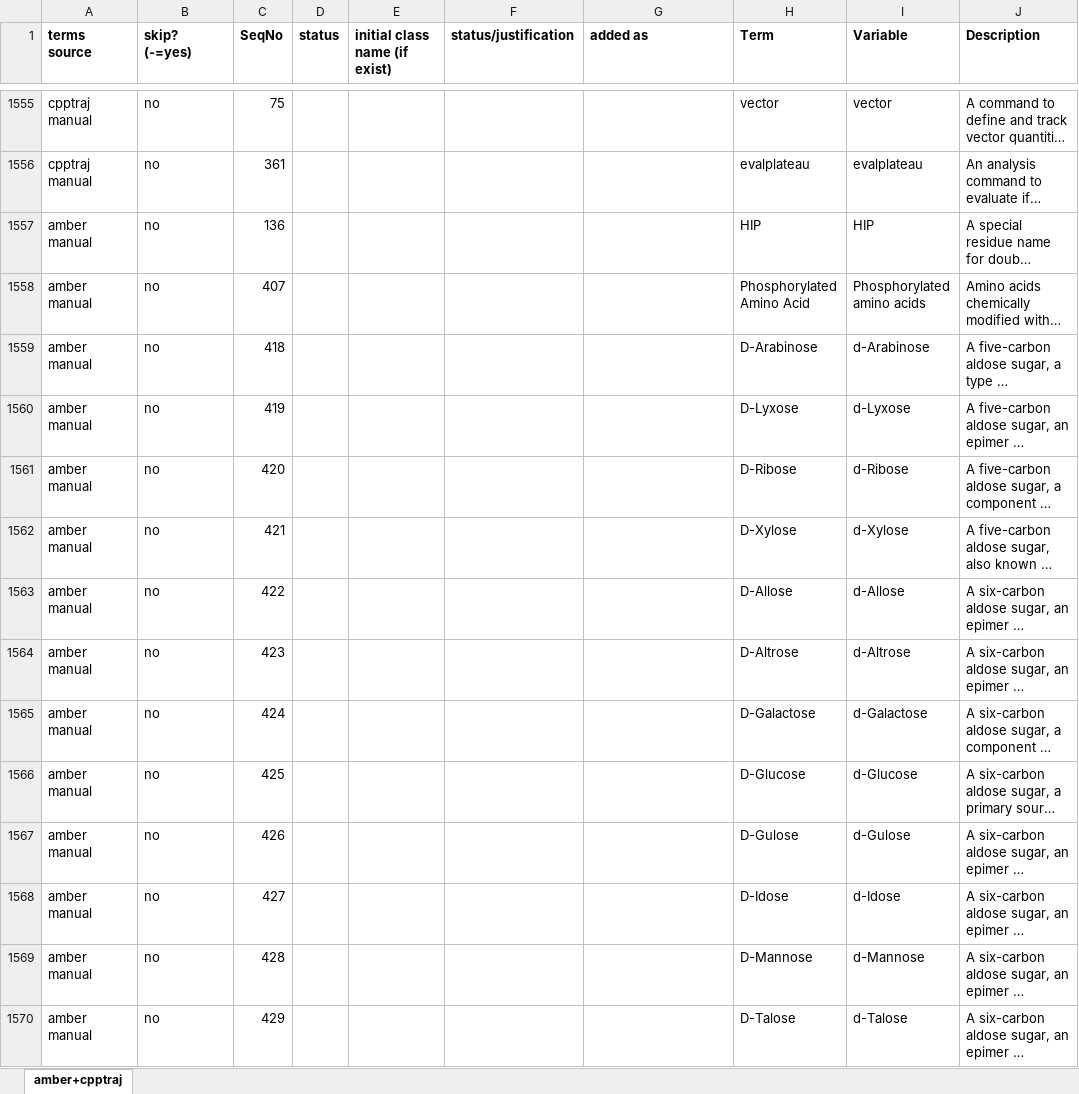
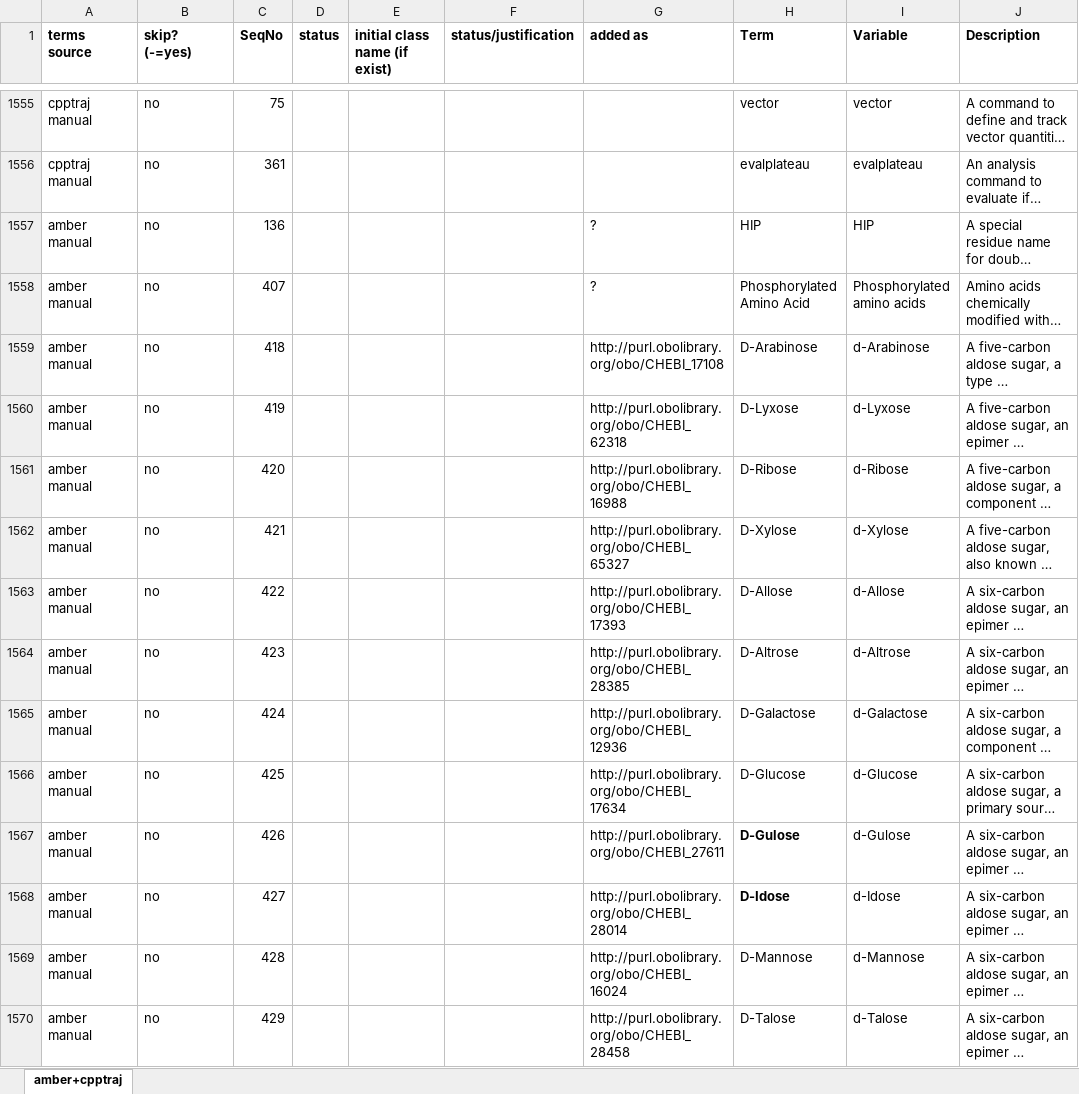
Before and after one commit to CPCLab/molsim-ontology, an Excel workbook: src/ontology/terms-extraction/amber and cpptraj term addition status.xlsx, sheet amber+cpptraj, drawn as a sheet; only a part is shown, gaps mark what is left out; long unchanged cells end in …; values as stored, in another font and other column widths than the file's, no borders; the diff covers the shown part only; the diff names each change by its address in the sheet, - before the commit and + after, or states it on an @@ line.

Commit message:
add more CHEBI terms, generate fukll version

```diff
--- a/src/ontology/terms-extraction/amber and cpptraj term addition status.xlsx (sheet amber+cpptraj)
+++ b/src/ontology/terms-extraction/amber and cpptraj term addition status.xlsx (sheet amber+cpptraj)
-G1557:G1558 (added as): (empty)
+G1557:G1558 (added as): ?
-G1559 (added as): (empty)
+G1559 (added as): http://purl.obolibrary.org/obo/CHEBI_17108
-G1560 (added as): (empty)
+G1560 (added as): http://purl.obolibrary.org/obo/CHEBI_62318
-G1561 (added as): (empty)
+G1561 (added as): http://purl.obolibrary.org/obo/CHEBI_16988
-G1562 (added as): (empty)
+G1562 (added as): http://purl.obolibrary.org/obo/CHEBI_65327
-G1563 (added as): (empty)
+G1563 (added as): http://purl.obolibrary.org/obo/CHEBI_17393
-G1564 (added as): (empty)
+G1564 (added as): http://purl.obolibrary.org/obo/CHEBI_28385
-G1565 (added as): (empty)
+G1565 (added as): http://purl.obolibrary.org/obo/CHEBI_12936
-G1566 (added as): (empty)
+G1566 (added as): http://purl.obolibrary.org/obo/CHEBI_17634
-G1567 (added as): (empty)
+G1567 (added as): http://purl.obolibrary.org/obo/CHEBI_27611
-H1567:H1568 bold: off
+H1567:H1568 bold: on
-G1568 (added as): (empty)
+G1568 (added as): http://purl.obolibrary.org/obo/CHEBI_28014
-G1569 (added as): (empty)
+G1569 (added as): http://purl.obolibrary.org/obo/CHEBI_16024
-G1570 (added as): (empty)
+G1570 (added as): http://purl.obolibrary.org/obo/CHEBI_28458
```
Also changed, not shown: 82 edited cells and cell formats elsewhere in this sheet, 18 other files.
